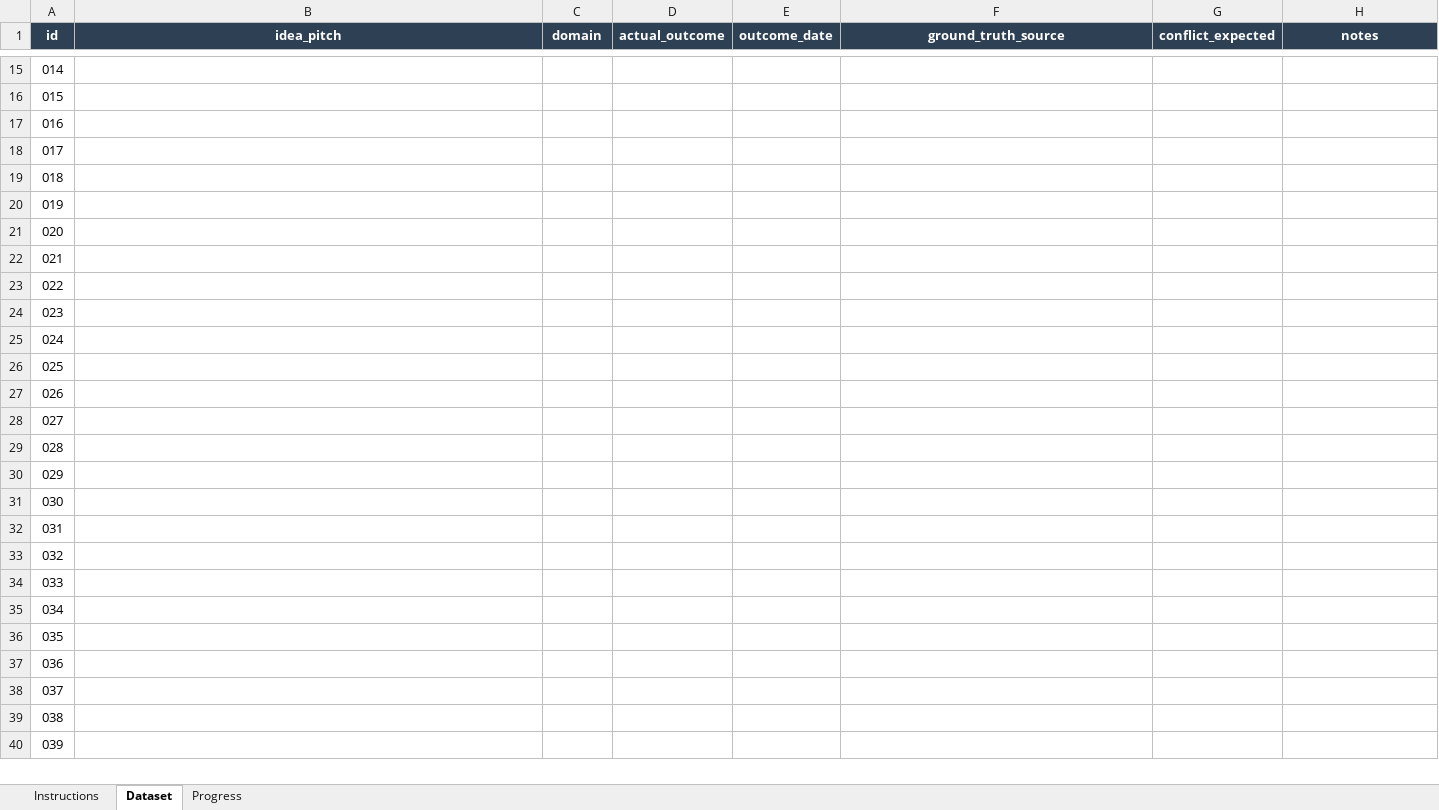
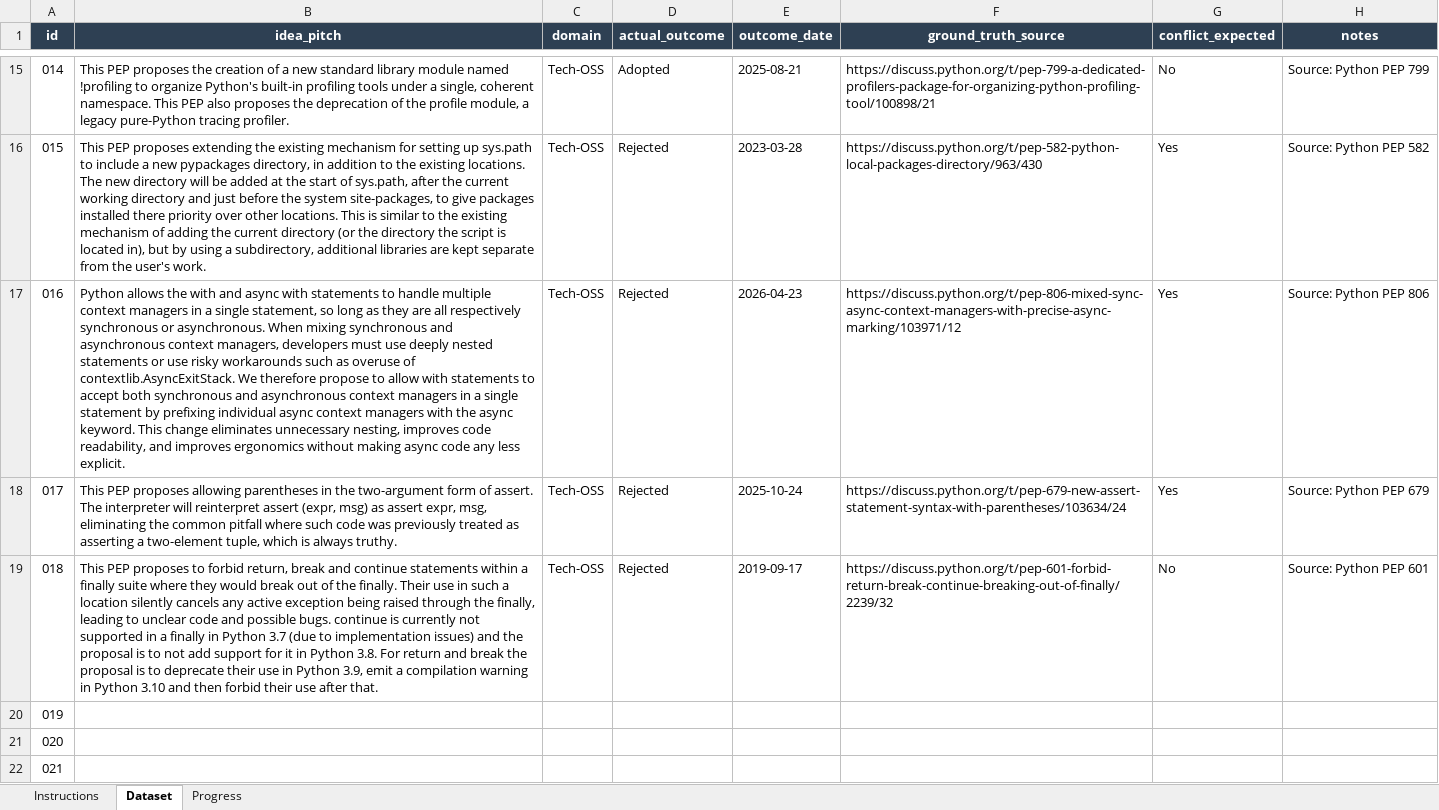
Before and after one commit to kumarmudit404-droid/PrismFlow, an Excel workbook: data/v2/part24_labeled_dataset.xlsx, sheet Dataset, drawn as a sheet; only a part is shown, gaps mark what is left out; the shorter side is filled out with more unchanged rows; values as stored, in another font and other column widths than the file's, no borders; the diff covers the shown part only; the diff names each change by its address in the sheet, - before the commit and + after, or states it on an @@ line.

```diff
--- a/data/v2/part24_labeled_dataset.xlsx (sheet Dataset)
+++ b/data/v2/part24_labeled_dataset.xlsx (sheet Dataset)
-B15 (idea_pitch): (empty)
+B15 (idea_pitch): This PEP proposes the creation of a new standard library module named !profiling to organize Python's built-in profiling tools under a single, coherent namespace. This PEP also proposes the deprecation of the profile module, a legacy pure-Python tracing profiler.
-C15:C19 (domain): (empty)
+C15:C19 (domain): Tech-OSS
-D15 (actual_outcome): (empty)
+D15 (actual_outcome): Adopted
-E15 (outcome_date): (empty)
+E15 (outcome_date): 2025-08-21
-F15 (ground_truth_source): (empty)
+F15 (ground_truth_source): https://discuss.python.org/t/pep-799-a-dedicated-profilers-package-for-organizing-python-profiling-tool/100898/21
-G15 (conflict_expected): (empty)
+G15 (conflict_expected): No
-H15 (notes): (empty)
+H15 (notes): Source: Python PEP 799
-B16 (idea_pitch): (empty)
+B16 (idea_pitch): This PEP proposes extending the existing mechanism for setting up sys.path to include a new pypackages directory, in addition to the existing locations. The new directory will be added at the start of sys.path, after the current working directory and just before the system site-packages, to give packages installed there priority over other locations. This is similar to the existing mechanism of adding the current directory (or the directory the script is located in), but by using a subdirectory, additional libraries are kept separate from the user's work.
-D16:D19 (actual_outcome): (empty)
+D16:D19 (actual_outcome): Rejected
-E16 (outcome_date): (empty)
+E16 (outcome_date): 2023-03-28
-F16 (ground_truth_source): (empty)
+F16 (ground_truth_source): https://discuss.python.org/t/pep-582-python-local-packages-directory/963/430
-G16:G18 (conflict_expected): (empty)
+G16:G18 (conflict_expected): Yes
-H16 (notes): (empty)
+H16 (notes): Source: Python PEP 582
-B17 (idea_pitch): (empty)
+B17 (idea_pitch): Python allows the with and async with statements to handle multiple context managers in a single statement, so long as they are all respectively synchronous or asynchronous. When mixing synchronous and asynchronous context managers, developers must use deeply nested statements or use risky workarounds such as overuse of contextlib.AsyncExitStack. We therefore propose to allow with statements to accept both synchronous and asynchronous context managers in a single statement by prefixing individual async context managers with the async keyword. This change eliminates unnecessary nesting, improves code readability, and improves ergonomics without making async code any less explicit.
-E17 (outcome_date): (empty)
+E17 (outcome_date): 2026-04-23
-F17 (ground_truth_source): (empty)
+F17 (ground_truth_source): https://discuss.python.org/t/pep-806-mixed-sync-async-context-managers-with-precise-async-marking/103971/12
-H17 (notes): (empty)
+H17 (notes): Source: Python PEP 806
-B18 (idea_pitch): (empty)
+B18 (idea_pitch): This PEP proposes allowing parentheses in the two-argument form of assert. The interpreter will reinterpret assert (expr, msg) as assert expr, msg, eliminating the common pitfall where such code was previously treated as asserting a two-element tuple, which is always truthy.
-E18 (outcome_date): (empty)
+E18 (outcome_date): 2025-10-24
-F18 (ground_truth_source): (empty)
+F18 (ground_truth_source): https://discuss.python.org/t/pep-679-new-assert-statement-syntax-with-parentheses/103634/24
-H18 (notes): (empty)
+H18 (notes): Source: Python PEP 679
-B19 (idea_pitch): (empty)
+B19 (idea_pitch): This PEP proposes to forbid return, break and continue statements within a finally suite where they would break out of the finally. Their use in such a location silently cancels any active exception being raised through the finally, leading to unclear code and possible bugs. continue is currently not supported in a finally in Python 3.7 (due to implementation issues) and the proposal is to not add support for it in Python 3.8. For return and break the proposal is to deprecate their use in Python 3.9, emit a compilation warning in Python 3.10 and then forbid their use after that.
-E19 (outcome_date): (empty)
+E19 (outcome_date): 2019-09-17
-F19 (ground_truth_source): (empty)
+F19 (ground_truth_source): https://discuss.python.org/t/pep-601-forbid-return-break-continue-breaking-out-of-finally/2239/32
-G19 (conflict_expected): (empty)
+G19 (conflict_expected): No
-H19 (notes): (empty)
+H19 (notes): Source: Python PEP 601
```
Also changed, not shown: 84 edited cells elsewhere in this sheet, sheet Progress, sheet Instructions.
